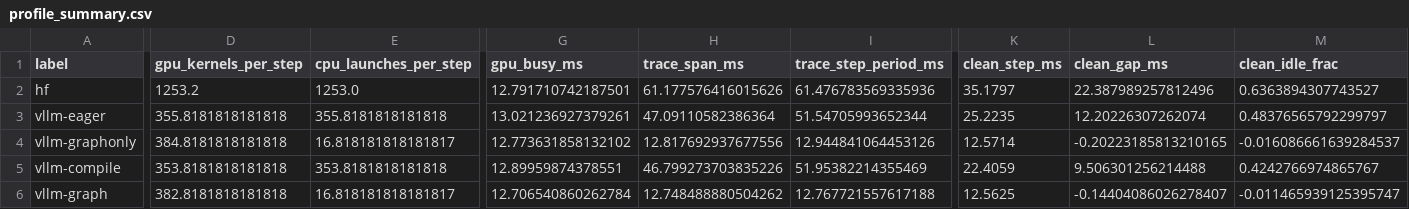
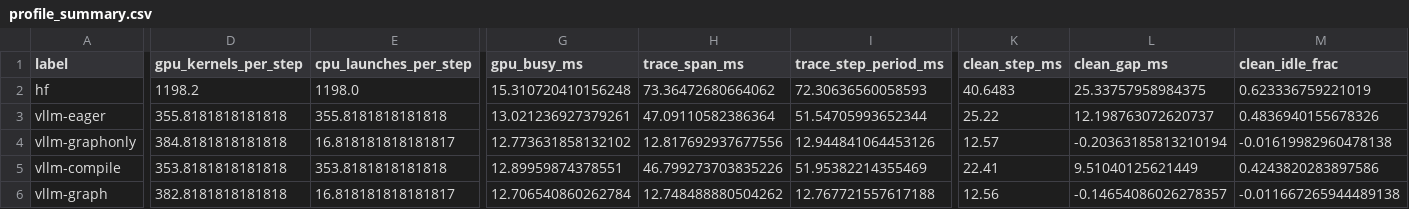
Before and after one commit to bilalrana351/llm-inference-optimization, a CSV file: results/profile_summary.csv, drawn as a sheet; only a part is shown, gaps mark what is left out; the diff covers the shown part only; the diff names each change by its address in the sheet, - before the commit and + after, or states it on an @@ line.

Commit message:
Results for huggingface are also in

```diff
--- a/results/profile_summary.csv
+++ b/results/profile_summary.csv
-D2 (gpu_kernels_per_step): 1253.2
+D2 (gpu_kernels_per_step): 1198.2
-E2 (cpu_launches_per_step): 1253.0
+E2 (cpu_launches_per_step): 1198.0
-G2 (gpu_busy_ms): 12.791710742187501
+G2 (gpu_busy_ms): 15.310720410156248
-H2 (trace_span_ms): 61.177576416015626
+H2 (trace_span_ms): 73.36472680664062
-I2 (trace_step_period_ms): 61.476783569335936
+I2 (trace_step_period_ms): 72.30636560058593
-K2 (clean_step_ms): 35.1797
+K2 (clean_step_ms): 40.6483
-L2 (clean_gap_ms): 22.387989257812496
+L2 (clean_gap_ms): 25.33757958984375
-M2 (clean_idle_frac): 0.6363894307743527
+M2 (clean_idle_frac): 0.623336759221019
-K3 (clean_step_ms): 25.2235
+K3 (clean_step_ms): 25.22
-L3 (clean_gap_ms): 12.20226307262074
+L3 (clean_gap_ms): 12.198763072620737
-M3 (clean_idle_frac): 0.48376565792299797
+M3 (clean_idle_frac): 0.4836940155678326
-K4 (clean_step_ms): 12.5714
+K4 (clean_step_ms): 12.57
-L4 (clean_gap_ms): -0.20223185813210165
+L4 (clean_gap_ms): -0.20363185813210194
-M4 (clean_idle_frac): -0.016086661639284537
+M4 (clean_idle_frac): -0.01619982960478138
-K5 (clean_step_ms): 22.4059
+K5 (clean_step_ms): 22.41
-L5 (clean_gap_ms): 9.506301256214488
+L5 (clean_gap_ms): 9.51040125621449
-M5 (clean_idle_frac): 0.4242766974865767
+M5 (clean_idle_frac): 0.4243820283897586
-K6 (clean_step_ms): 12.5625
+K6 (clean_step_ms): 12.56
-L6 (clean_gap_ms): -0.14404086026278407
+L6 (clean_gap_ms): -0.14654086026278357
-M6 (clean_idle_frac): -0.011465939125395747
+M6 (clean_idle_frac): -0.011667265944489138
```
Also changed, not shown: 2 edited cells elsewhere in this file, 2 other files.
